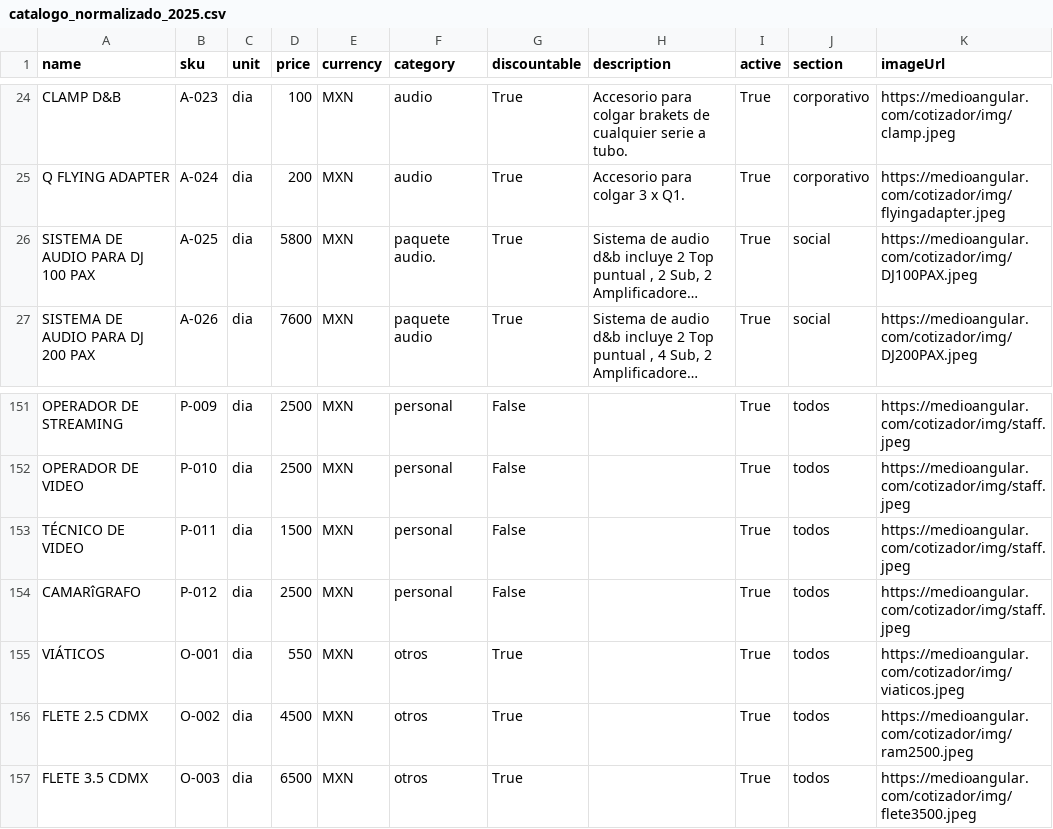
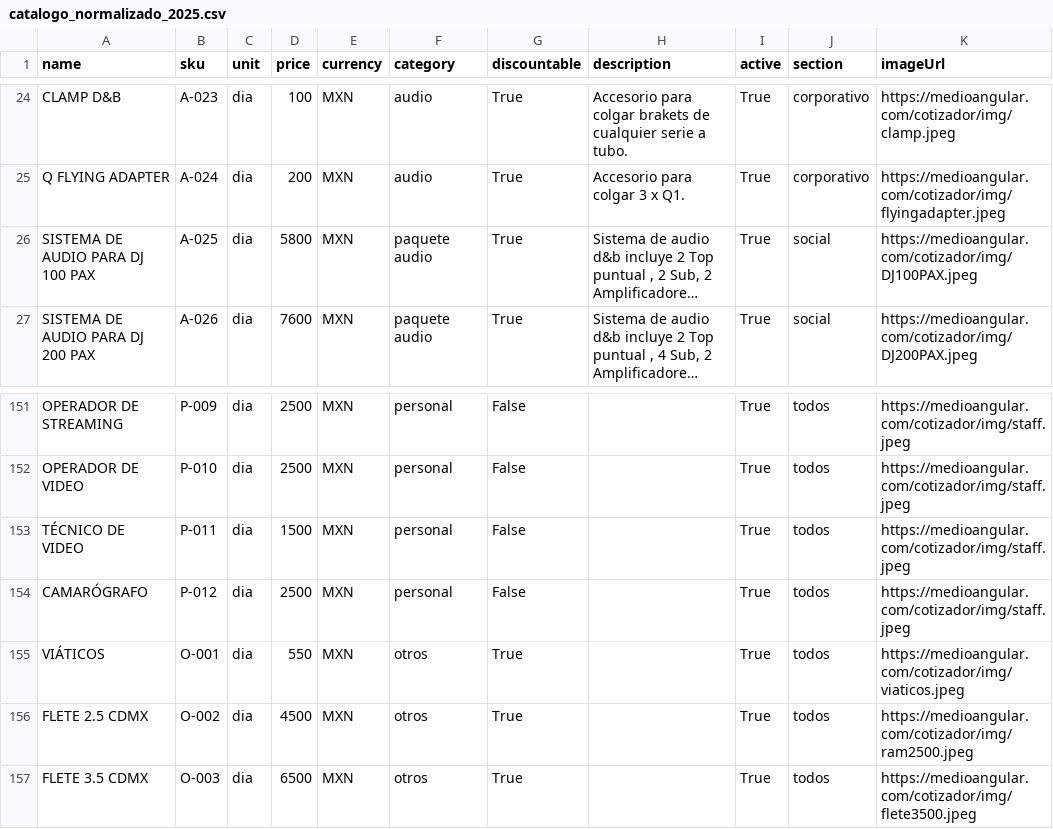
Before and after one commit to Paulgp3/cotizador-local-jp, a CSV file: data/catalogo_normalizado_2025.csv, drawn as a sheet; only a part is shown, gaps mark what is left out; long unchanged cells end in …; the diff covers the shown part only; the diff names each change by its address in the sheet, - before the commit and + after, or states it on an @@ line.

Commit message:
Update catalogo_normalizado_2025.csv
ajustes nuevos

```diff
--- a/data/catalogo_normalizado_2025.csv
+++ b/data/catalogo_normalizado_2025.csv
-F26 (category): paquete audio.
+F26 (category): paquete audio
-A154 (name): CAMARîGRAFO
+A154 (name): CAMARÓGRAFO
```
Also changed, not shown: 44 edited cells elsewhere in this file.
